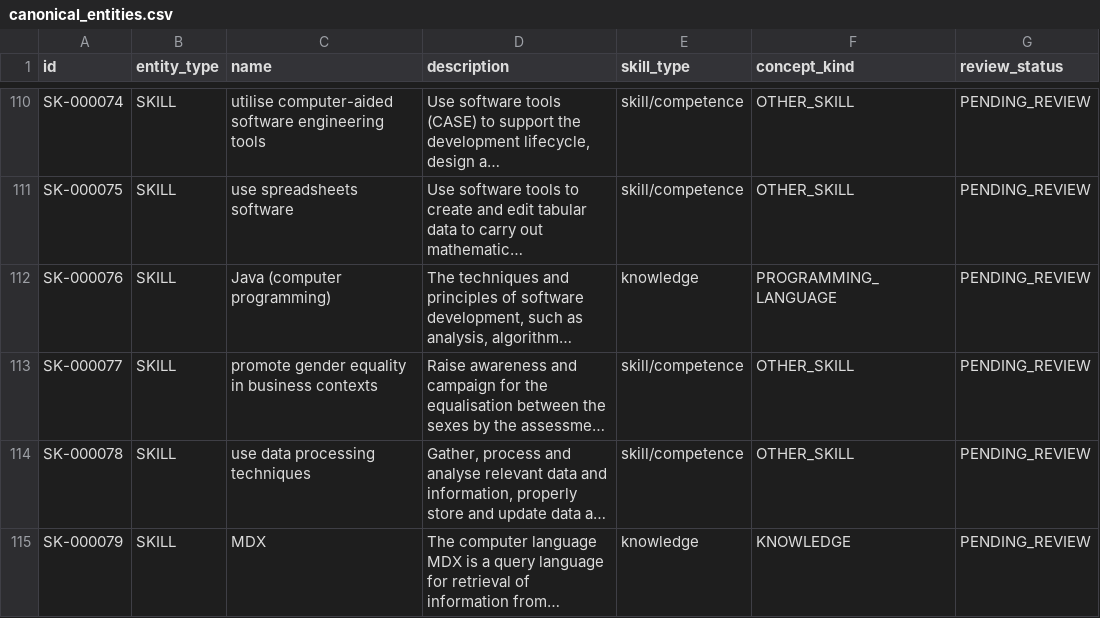
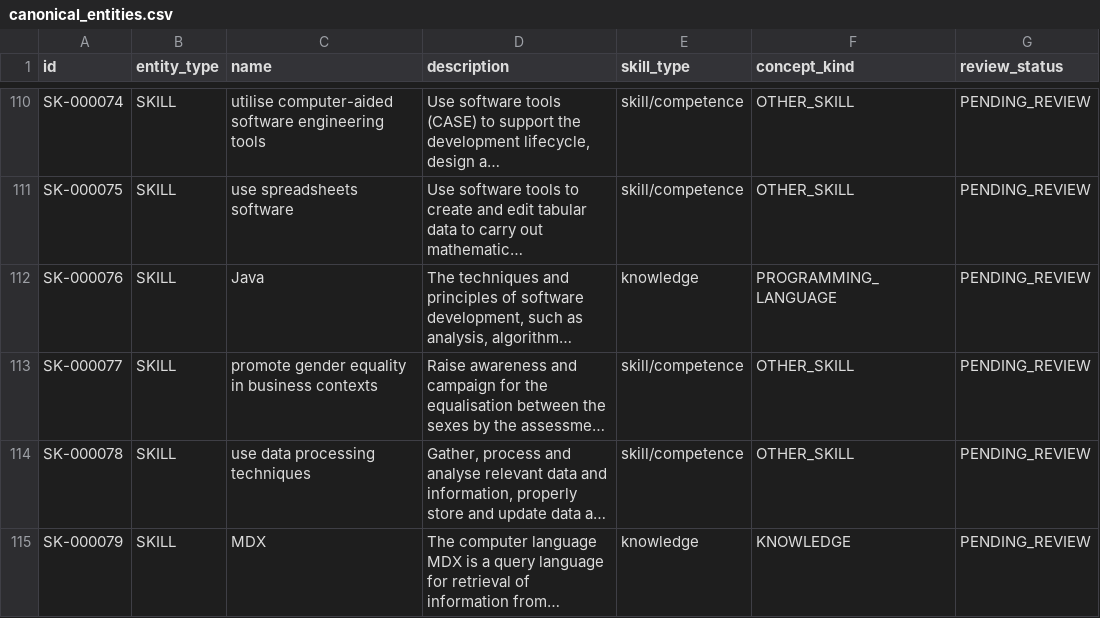
Before and after one commit to Akalankagunathilake2002/J26-SE-328-RP, a CSV file: services/shared-skill-knowledge/seed/import_ready/canonical_entities.csv, drawn as a sheet; only a part is shown, gaps mark what is left out; long unchanged cells end in …; the diff names each change by its address in the sheet, - before the commit and + after, or states it on an @@ line.

Commit message:
fix: separate entity domains from aliases in seed data

```diff
--- a/services/shared-skill-knowledge/seed/import_ready/canonical_entities.csv
+++ b/services/shared-skill-knowledge/seed/import_ready/canonical_entities.csv
-C112 (name): Java (computer programming)
+C112 (name): Java
```
Also changed, not shown: services/shared-skill-knowledge/seed/import_ready/review_required.csv, 15 other files.
